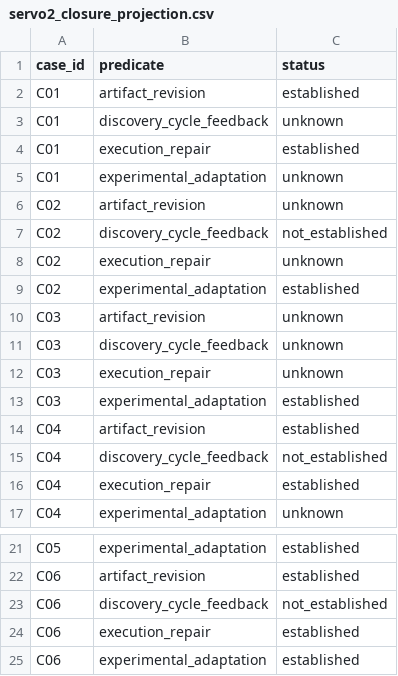
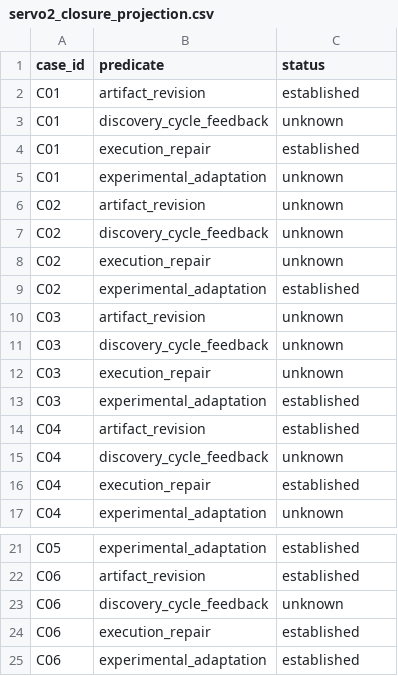
Before and after one commit to ysys143/servo-caisc2026, a CSV file: submission/release/package/analysis/servo2_closure_projection.csv, drawn as a sheet; only a part is shown, gaps mark what is left out.

```diff
--- a/submission/release/package/analysis/servo2_closure_projection.csv
+++ b/submission/release/package/analysis/servo2_closure_projection.csv
@@ -6,3 +6,3 @@ C01,experimental_adaptation,unknown
 C02,artifact_revision,unknown
-C02,discovery_cycle_feedback,not_established
+C02,discovery_cycle_feedback,unknown
 C02,execution_repair,unknown
@@ -14,3 +14,3 @@ C03,experimental_adaptation,established
 C04,artifact_revision,established
-C04,discovery_cycle_feedback,not_established
+C04,discovery_cycle_feedback,unknown
 C04,execution_repair,established
@@ -22,3 +22,3 @@ C05,experimental_adaptation,established
 C06,artifact_revision,established
-C06,discovery_cycle_feedback,not_established
+C06,discovery_cycle_feedback,unknown
 C06,execution_repair,established
```
Also changed, not shown: submission/analysis/servo2_closure_statuses.csv, submission/release/package/analysis/servo2_closure_statuses.csv, 24 other files.
